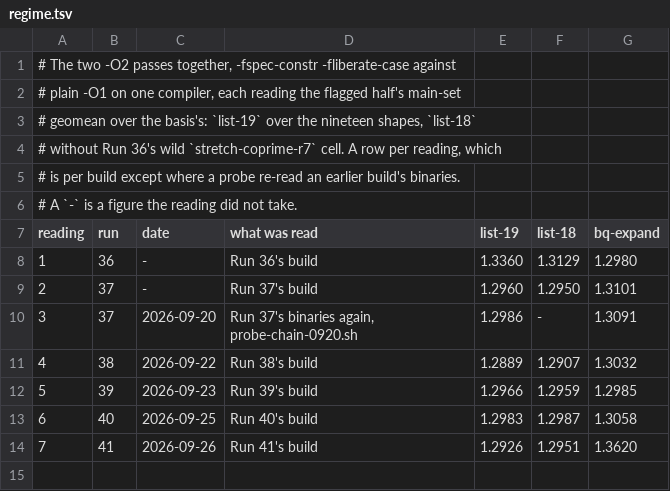
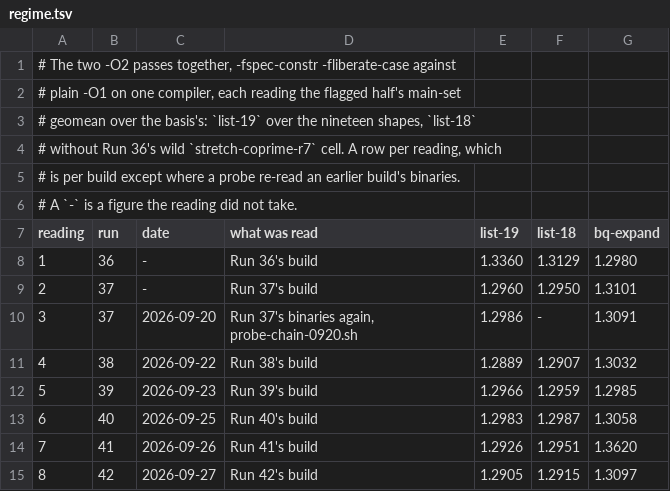
Before and after one commit to Mikolaj/orthotope, a TSV file: micro-regime3/series/regime.tsv, drawn as a sheet; the diff names each change by its address in the sheet, - before the commit and + after, or states it on an @@ line.

```diff
--- a/micro-regime3/series/regime.tsv
+++ b/micro-regime3/series/regime.tsv
+row 15: 8 | 42 | 2026-09-27 | Run 42's build | 1.2905 | 1.2915 | 1.3097
```
Also changed, not shown: micro-regime3/series/floor.tsv, micro-regime3/series/selfloops.tsv, 3 other files.
